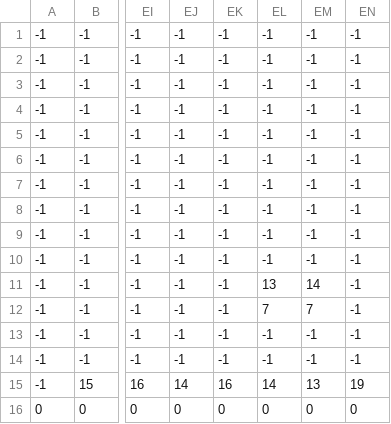
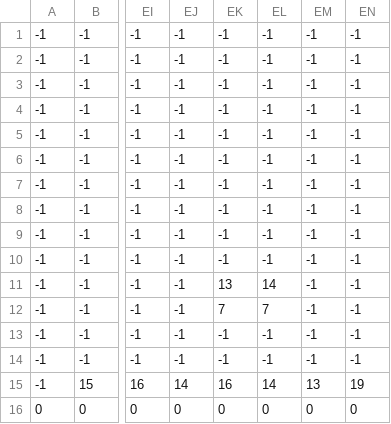
Before and after one commit to huynhtandat1005/Game_Assignment3, a CSV file: level1_data.csv, drawn as a sheet; only a part is shown, gaps mark what is left out; the diff names each change by its address in the sheet, - before the commit and + after, or states it on an @@ line.

```diff
--- a/level1_data.csv
+++ b/level1_data.csv
-EK11: -1
+EK11: 13
-EL11: 13
+EL11: 14
-EM11: 14
+EM11: -1
-EK12: -1
+EK12: 7
-EM12: 7
+EM12: -1
```
Also changed, not shown: 1 other file.
